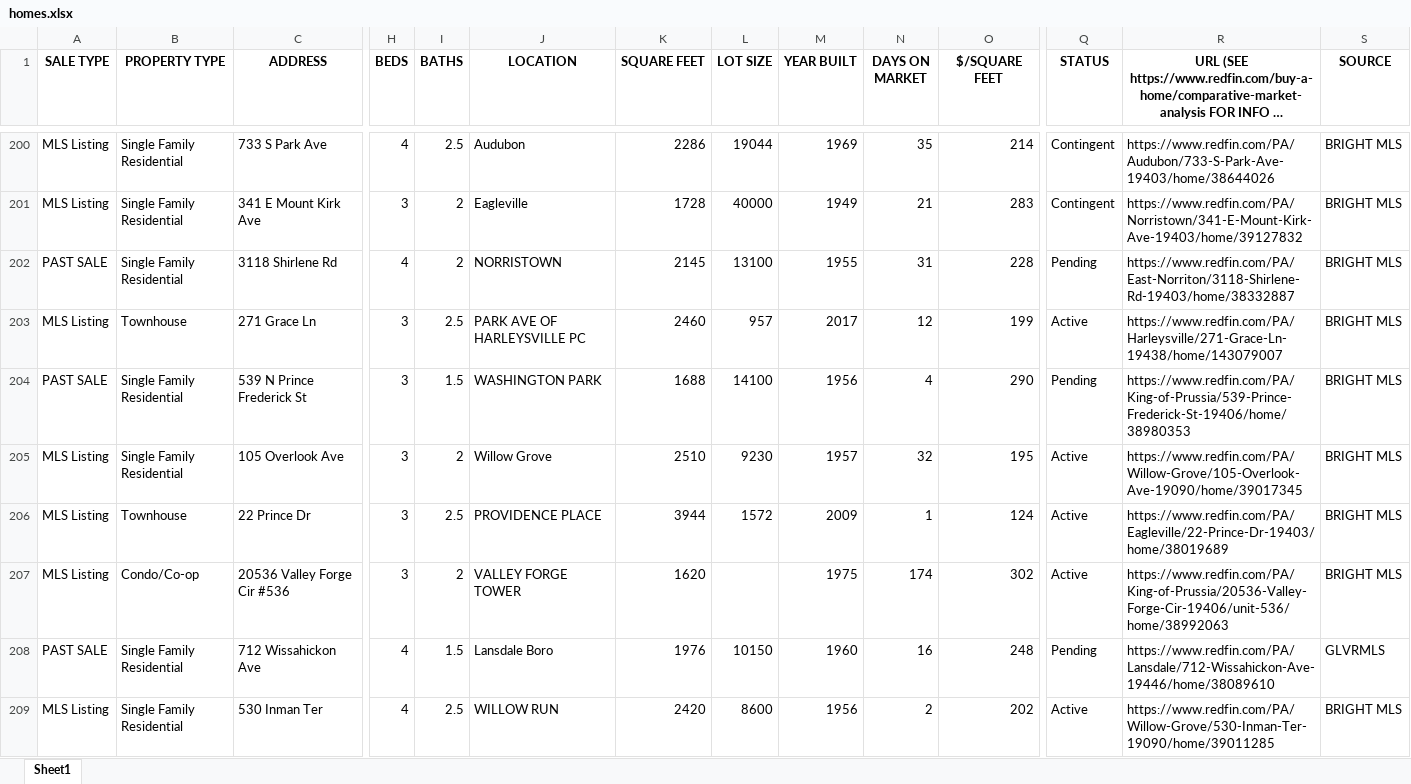
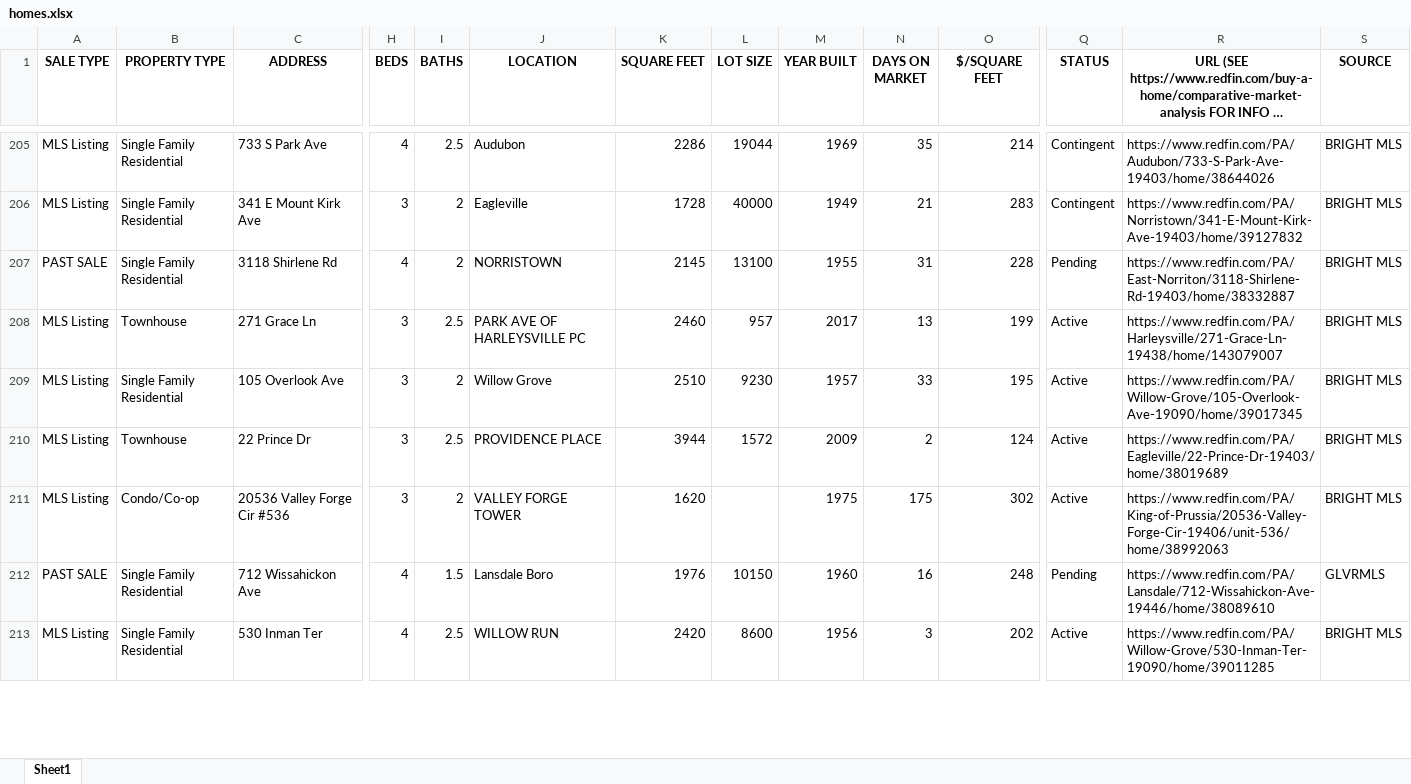
Before and after one commit to Hacker-2004/home-finder, an Excel workbook: homes.xlsx, sheet Sheet1, drawn as a sheet; only a part is shown, gaps mark what is left out; long unchanged cells end in …; values as stored, in another font and other column widths than the file's, no borders; removed rows and columns are numbered as before the commit, all else as after; rows hold the shown columns only; the diff covers the shown part only; the diff names each change by its address in the sheet, - before the commit and + after, or states it on an @@ line.

```diff
--- a/homes.xlsx (sheet Sheet1)
+++ b/homes.xlsx (sheet Sheet1)
-N208 (DAYS ON MARKET): 12
+N208 (DAYS ON MARKET): 13
-row 204: PAST SALE | Single Family Residential | 539 N Prince Frederick St | 3 | 1.5 | WASHINGTON PARK | 1688 | 14100 | 1956 | 4 | 290 | Pending | https://www.redfin.com/PA/King-of-Prussia/539-Prince-Frederick-St-19406/home/38980353 | BRIGHT MLS
-N209 (DAYS ON MARKET): 32
+N209 (DAYS ON MARKET): 33
-N210 (DAYS ON MARKET): 1
+N210 (DAYS ON MARKET): 2
-N211 (DAYS ON MARKET): 174
+N211 (DAYS ON MARKET): 175
-N213 (DAYS ON MARKET): 2
+N213 (DAYS ON MARKET): 3
```
Also changed, not shown: 10 added rows, 3 removed rows and 202 edited cells elsewhere in this sheet, 1 other file.
